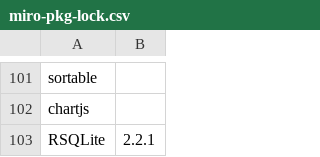
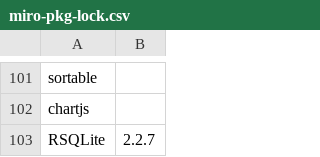
Before and after one commit to GAMS-dev/miro, a CSV file: src/miro-pkg-lock.csv, drawn as a sheet; only a part is shown, gaps mark what is left out.

Commit message:
Upgrade RSQLite version

```diff
--- a/src/miro-pkg-lock.csv
+++ b/src/miro-pkg-lock.csv
@@ -102,2 +102,2 @@ sortable
 chartjs
-RSQLite, 2.2.1
+RSQLite, 2.2.7
```
